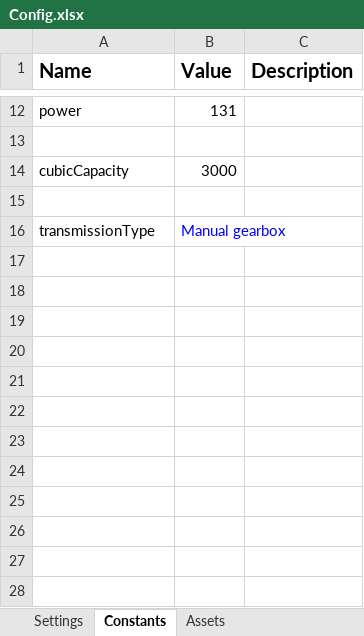
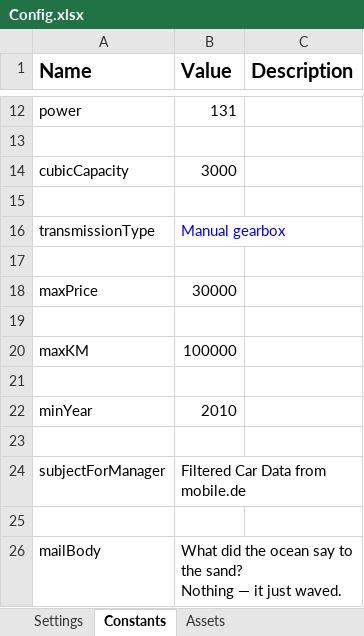
Before and after one commit to samuelekefwf/fwf-carsOnMobile.de, an Excel workbook: Data/Config.xlsx, sheet Constants, drawn as a sheet; only a part is shown, gaps mark what is left out; values as stored, in another font and other column widths than the file's, no borders; ↵ is a line break in a cell; the diff names each change by its address in the sheet, - before the commit and + after, or states it on an @@ line.

```diff
--- a/Data/Config.xlsx (sheet Constants)
+++ b/Data/Config.xlsx (sheet Constants)
+row 17: (empty)
+row 18: maxPrice | 30000
+row 19: (empty)
+row 20: maxKM | 100000
+row 21: (empty)
+row 22: minYear | 2010
+row 23: (empty)
+row 24: subjectForManager | Filtered Car Data from mobile.de
+row 25: (empty)
+row 26: mailBody | What did the ocean say to the sand? ↵ Nothing — it just waved.
```
Also changed, not shown: sheet Assets, 27 other files.
